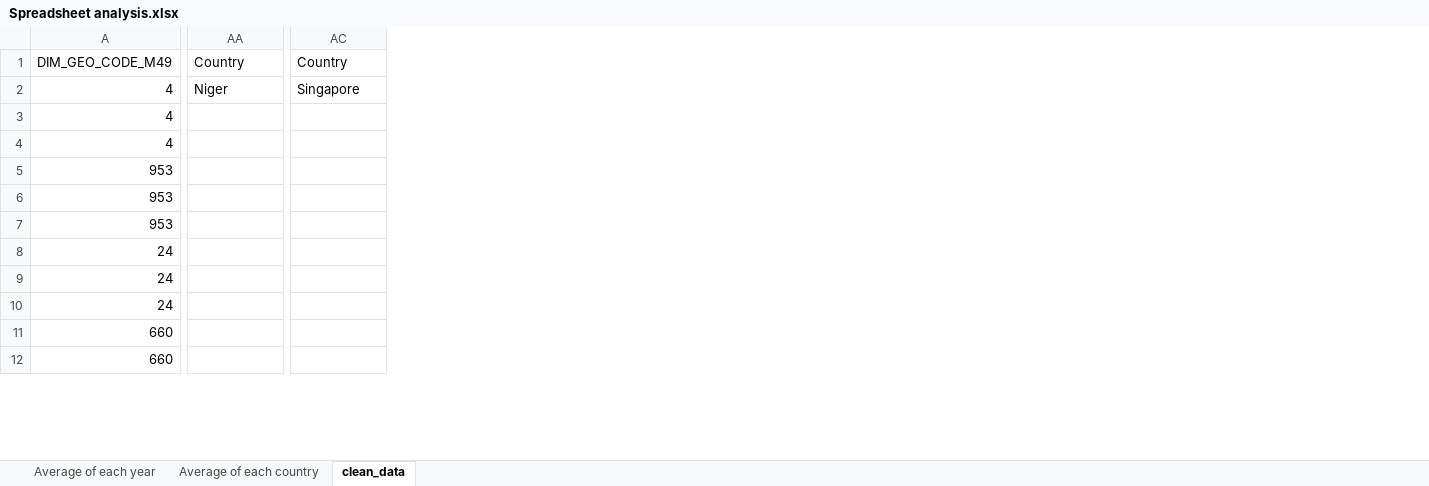
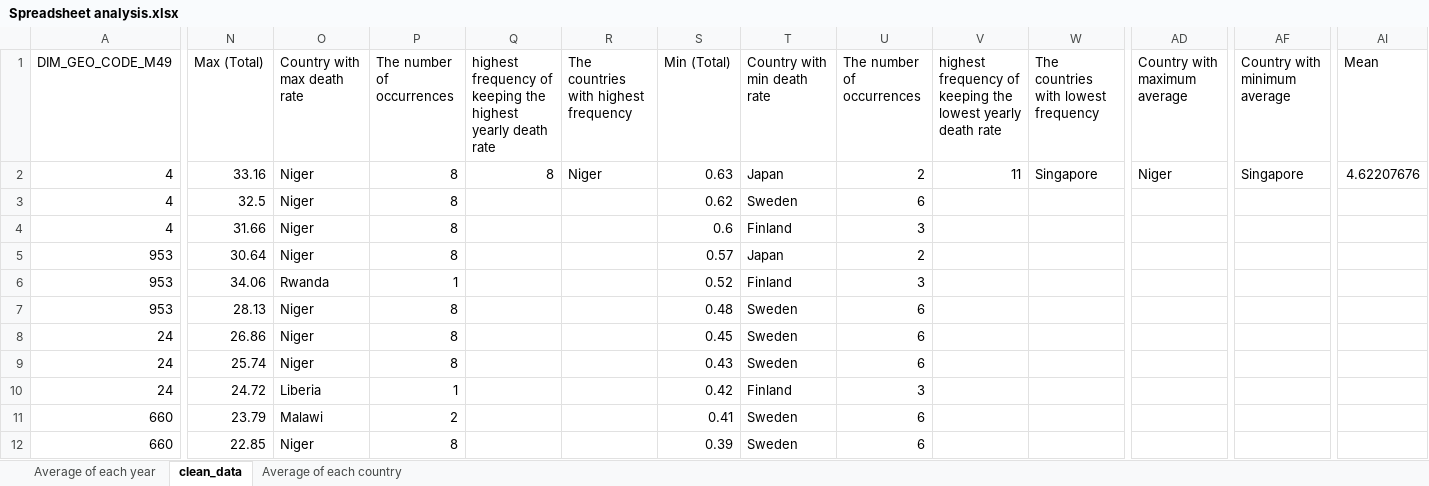
Before and after one commit to dbdesign-students-spring2024/3-spreadsheet-analysis-Victoriaxqq, an Excel workbook: data/Spreadsheet analysis.xlsx, sheet clean_data, drawn as a sheet; only a part is shown, gaps mark what is left out; values as stored, in another font and other column widths than the file's, no borders; charts and pictures not drawn; addresses are those after the commit; the diff covers the shown part only; the diff names each change by its address in the sheet, - before the commit and + after, or states it on an @@ line.

```diff
--- a/data/Spreadsheet analysis.xlsx (sheet clean_data)
+++ b/data/Spreadsheet analysis.xlsx (sheet clean_data)
@@ sheet tab order changed: Average of each year | clean_data | Average of each country @@
+column N (Max (Total)), rows 2-12: 33.16 | 32.5 | 31.66 | 30.64 | 34.06 | 28.13 | 26.86 | 25.74 | 24.72 | 23.79 | 22.85
+column O (Country with max death rate), rows 2-12: Niger | Niger | Niger | Niger | Rwanda | Niger | Niger | Niger | Liberia | Malawi | Niger
+column P (The number of occurrences), rows 2-12: 8 | 8 | 8 | 8 | 1 | 8 | 8 | 8 | 1 | 2 | 8
+column Q, rows 1-2: highest frequency of keeping the highest yearly death rate | 8
+column R, rows 1-2: The countries with highest frequency | Niger
+column S (Min (Total)), rows 2-12: 0.63 | 0.62 | 0.6 | 0.57 | 0.52 | 0.48 | 0.45 | 0.43 | 0.42 | 0.41 | 0.39
+column T (Country with min death rate), rows 2-12: Japan | Sweden | Finland | Japan | Finland | Sweden | Sweden | Sweden | Finland | Sweden | Sweden
+column U (The number of occurrences), rows 2-12: 2 | 6 | 3 | 2 | 3 | 6 | 6 | 6 | 3 | 6 | 6
+column V, rows 1-2: highest frequency of keeping the lowest yearly death rate | 11
+column W, rows 1-2: The countries with lowest frequency | Singapore
+column AI (Mean), row 2: 4.62207676
-AD1: Country
+AD1: Country with maximum average
-AF1: Country
+AF1: Country with minimum average
```
Also changed, not shown: 7 removed columns elsewhere in this sheet, formulas that keep their value, charts or pictures, 1 other file.
